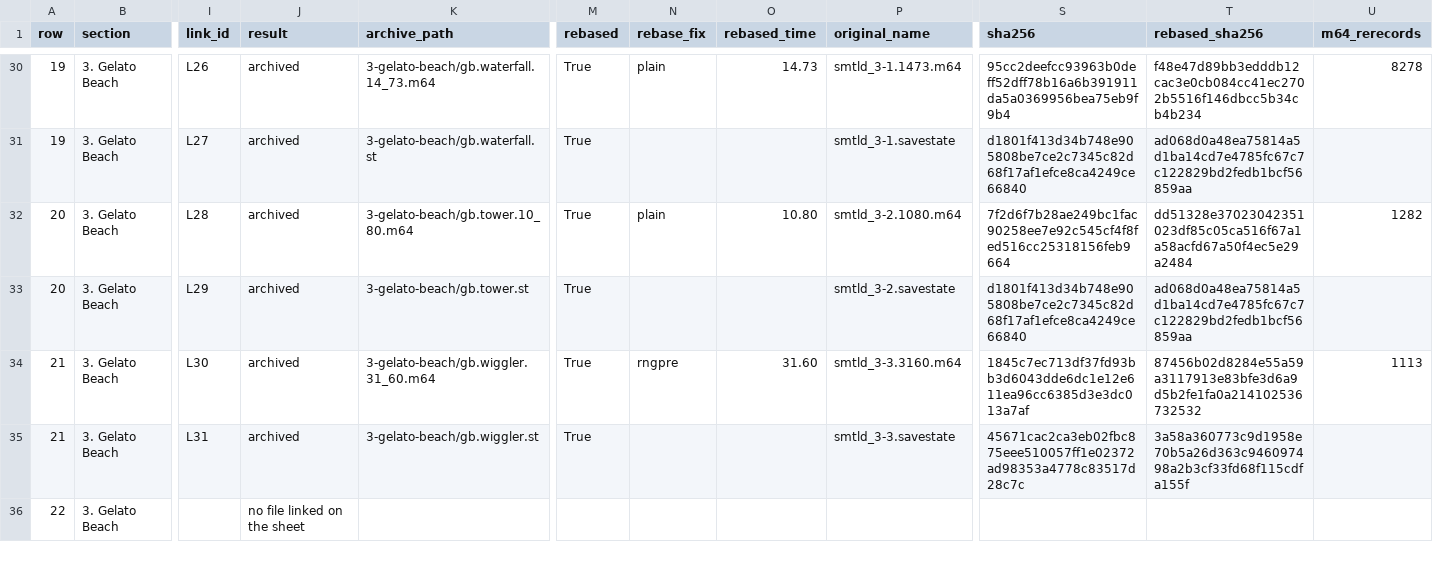
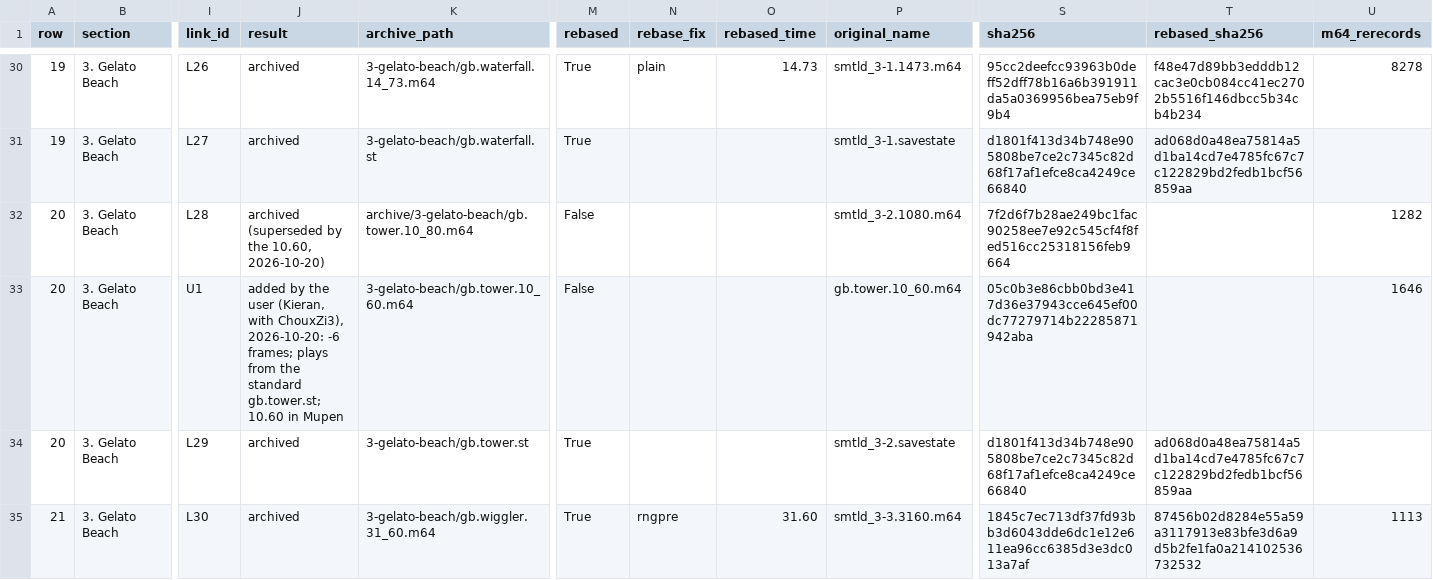
Before and after one commit to frKieran/sm64-tld-tas, a CSV file: manifest.csv, drawn as a sheet; only a part is shown, gaps mark what is left out; the shorter side is filled out with more unchanged rows; rows hold the shown columns only; the diff names each change by its address in the sheet, - before the commit and + after, or states it on an @@ line.

```diff
--- a/manifest.csv
+++ b/manifest.csv
-J32 (result): archived
+J32 (result): archived (superseded by the 10.60, 2026-10-20)
-K32 (archive_path): 3-gelato-beach/gb.tower.10_80.m64
+K32 (archive_path): archive/3-gelato-beach/gb.tower.10_80.m64
-M32 (rebased): True
+M32 (rebased): False
-N32 (rebase_fix): plain
+N32 (rebase_fix): (empty)
-O32 (rebased_time): 10.80
+O32 (rebased_time): (empty)
-T32 (rebased_sha256): dd51328e37023042351023df85c05ca516f67a1a58acfd67a50f4ec5e29a2484
+T32 (rebased_sha256): (empty)
+row 33: 20 | 3. Gelato Beach | U1 | added by the user (Kieran, with ChouxZi3), 2026-10-20: -6 frames; plays from the standard gb.tower.st; 10.60 in Mupen | 3-gelato-beach/gb.tower.10_60.m64 | False |  |  | gb.tower.10_60.m64 | 05c0b3e86cbb0bd3e417d36e37943cce645ef00dc77279714b22285871942aba |  | 1646
```
Also changed, not shown: 1 other file.
